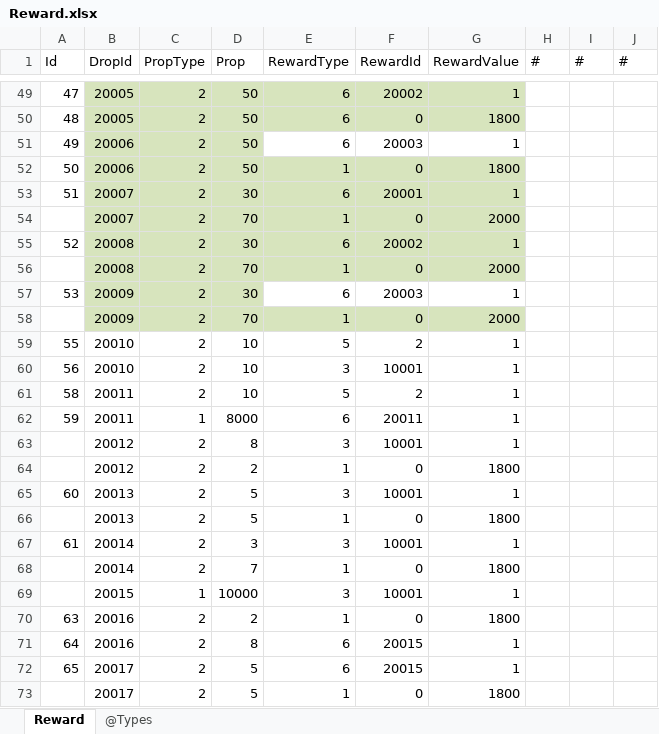
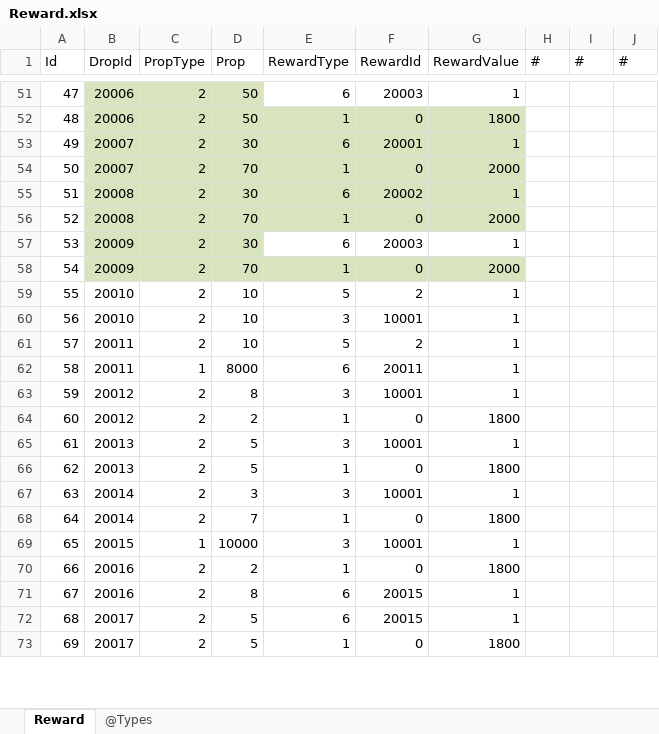
Before and after one commit to gaozhengshuang/familyfight, an Excel workbook: docs/excel/Reward.xlsx, sheet Reward, drawn as a sheet; only a part is shown, gaps mark what is left out; values as stored, in another font and other column widths than the file's, no borders; removed rows and columns are numbered as before the commit, all else as after; the diff covers the shown part only; the diff names each change by its address in the sheet, - before the commit and + after, or states it on an @@ line.

```diff
--- a/docs/excel/Reward.xlsx (sheet Reward)
+++ b/docs/excel/Reward.xlsx (sheet Reward)
-B51:B52 (DropId): 20005
+B51:B52 (DropId): 20006
-E51:G51 fill: #D7E4BD
+E51:G51 fill: none
-F51 (RewardId): 20002
+F51 (RewardId): 20003
-E52 (RewardType): 6
+E52 (RewardType): 1
-B53:B54 (DropId): 20006
+B53:B54 (DropId): 20007
-D53 (Prop): 50
+D53 (Prop): 30
-E53:G53 fill: none
+E53:G53 fill: #D7E4BD
-F53 (RewardId): 20003
+F53 (RewardId): 20001
-D54 (Prop): 50
+D54 (Prop): 70
-G54 (RewardValue): 1800
+G54 (RewardValue): 2000
-B55 (DropId): 20007
+B55 (DropId): 20008
-F55 (RewardId): 20001
+F55 (RewardId): 20002
-row 54:  | 20007 | 2 | 70 | 1 | 0 | 2000
-D56 (Prop): 30
+D56 (Prop): 70
-E56 (RewardType): 6
+E56 (RewardType): 1
-F56 (RewardId): 20002
+F56 (RewardId): 0
-G56 (RewardValue): 1
+G56 (RewardValue): 2000
-row 56:  | 20008 | 2 | 70 | 1 | 0 | 2000
-A58 (Id): (empty)
+A58 (Id): 54
-A61 (Id): 58
+A61 (Id): 57
-A62 (Id): 59
+A62 (Id): 58
-A63 (Id): (empty)
+A63 (Id): 59
-A64 (Id): (empty)
+A64 (Id): 60
-A65 (Id): 60
+A65 (Id): 61
-A66 (Id): (empty)
+A66 (Id): 62
-A67 (Id): 61
+A67 (Id): 63
-A68 (Id): (empty)
+A68 (Id): 64
-A69 (Id): (empty)
+A69 (Id): 65
-A70 (Id): 63
+A70 (Id): 66
-A71 (Id): 64
+A71 (Id): 67
-A72 (Id): 65
+A72 (Id): 68
-A73 (Id): (empty)
+A73 (Id): 69
```
Also changed, not shown: 8 added rows, 6 removed rows, 86 edited cells and cell formats elsewhere in this sheet.
